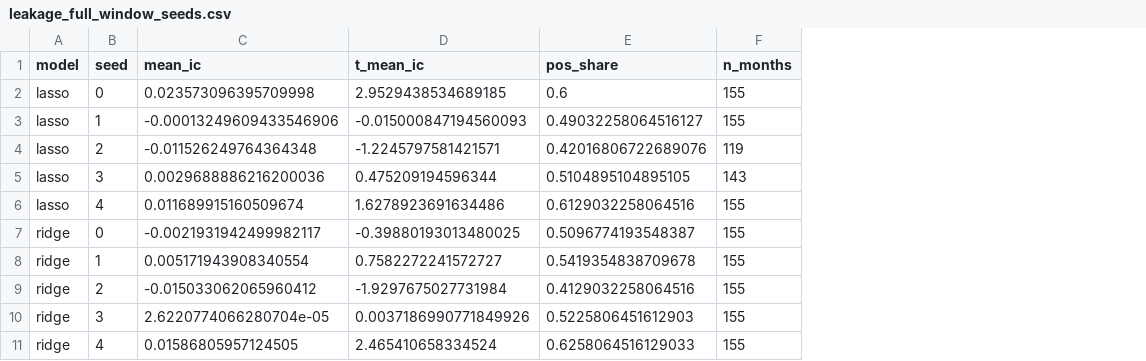
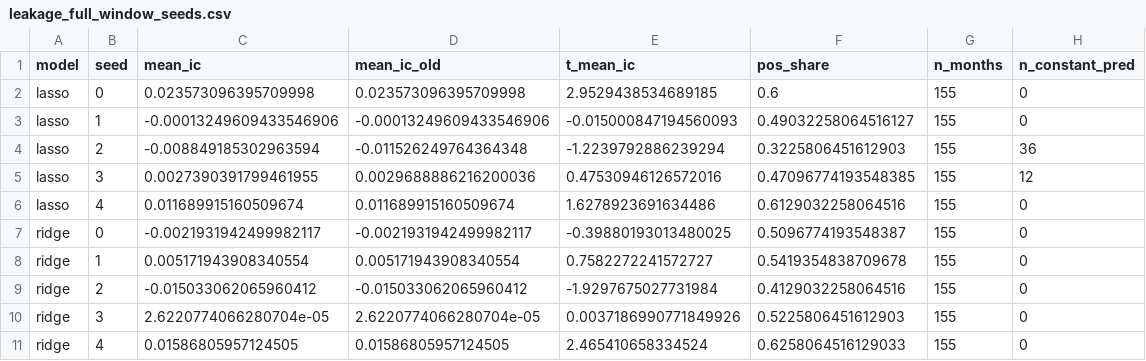
Before and after one commit to Ghias54/factor-model, a CSV file: reports/models/leakage_full_window_seeds.csv, drawn as a sheet; only a part is shown; removed rows and columns are numbered as before the commit, all else as after; the diff names each change by its address in the sheet, - before the commit and + after, or states it on an @@ line.

```diff
--- a/reports/models/leakage_full_window_seeds.csv
+++ b/reports/models/leakage_full_window_seeds.csv
+column D (mean_ic_old), rows 2-3: 0.023573096395709998 | -0.00013249609433546906; rows 6-11: 0.011689915160509674 | -0.0021931942499982117 | 0.005171943908340554 | -0.015033062065960412 | 2.6220774066280704e-05 | 0.01586805957124505
+column H (n_constant_pred), rows 2-3: 0 | 0; rows 6-11: all 0
-row 4: lasso | 2 | -0.011526249764364348 | -1.2245797581421571 | 0.42016806722689076 | 119
-row 5: lasso | 3 | 0.0029688886216200036 | 0.475209194596344 | 0.5104895104895105 | 143
+row 4: lasso | 2 | -0.008849185302963594 | -0.011526249764364348 | -1.2239792886239294 | 0.3225806451612903 | 155 | 36
+row 5: lasso | 3 | 0.0027390391799461955 | 0.0029688886216200036 | 0.47530946126572016 | 0.47096774193548385 | 155 | 12
```
Also changed, not shown: reports/models/leakage_full_window.csv, 9 other files.
